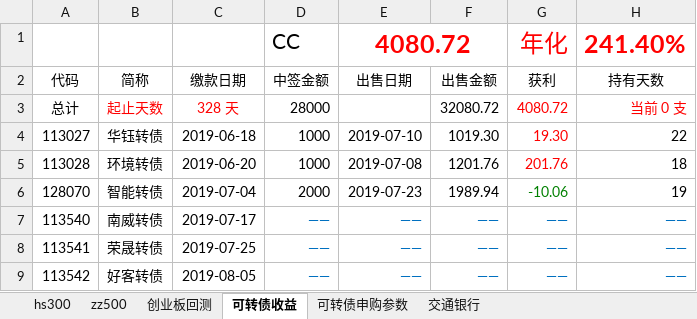
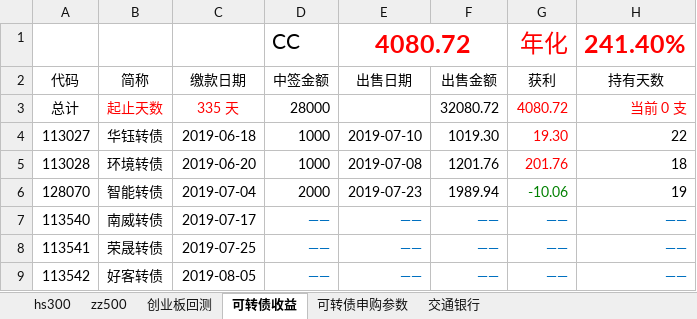
Before and after one commit to husky8/cccode, an Excel workbook: invest/配置.xlsx, sheet 可转债收益, drawn as a sheet; only a part is shown; values as stored, in another font and other column widths than the file's, no borders; charts and pictures not drawn; the diff names each change by its address in the sheet, - before the commit and + after, or states it on an @@ line.

```diff
--- a/invest/配置.xlsx (sheet 可转债收益)
+++ b/invest/配置.xlsx (sheet 可转债收益)
-C3: 328 天
+C3: 335 天
```
Also changed, not shown: sheet hs300, sheet zz500.
